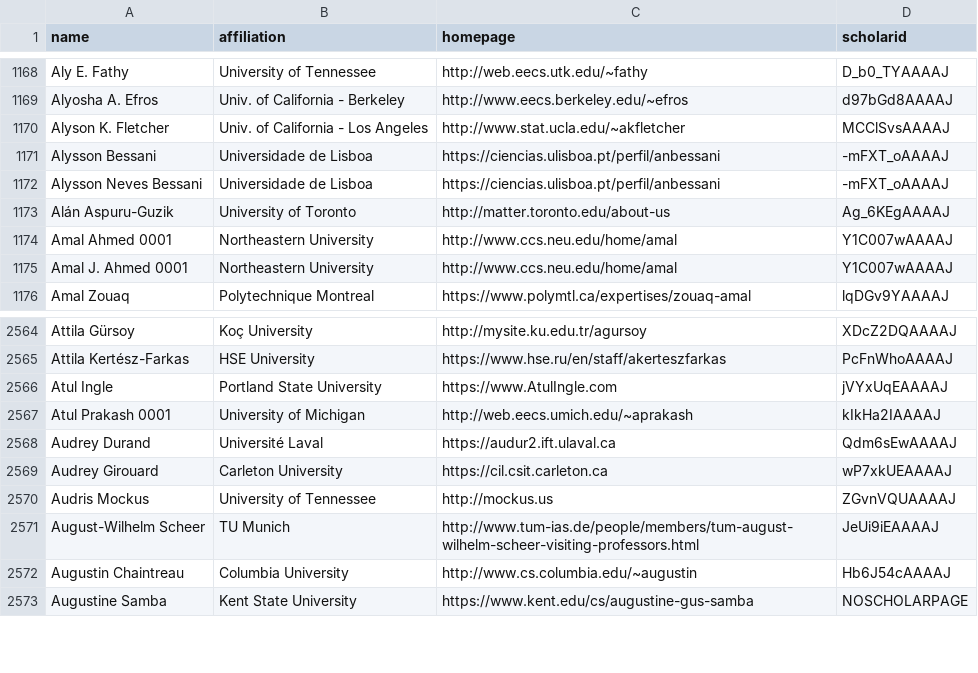
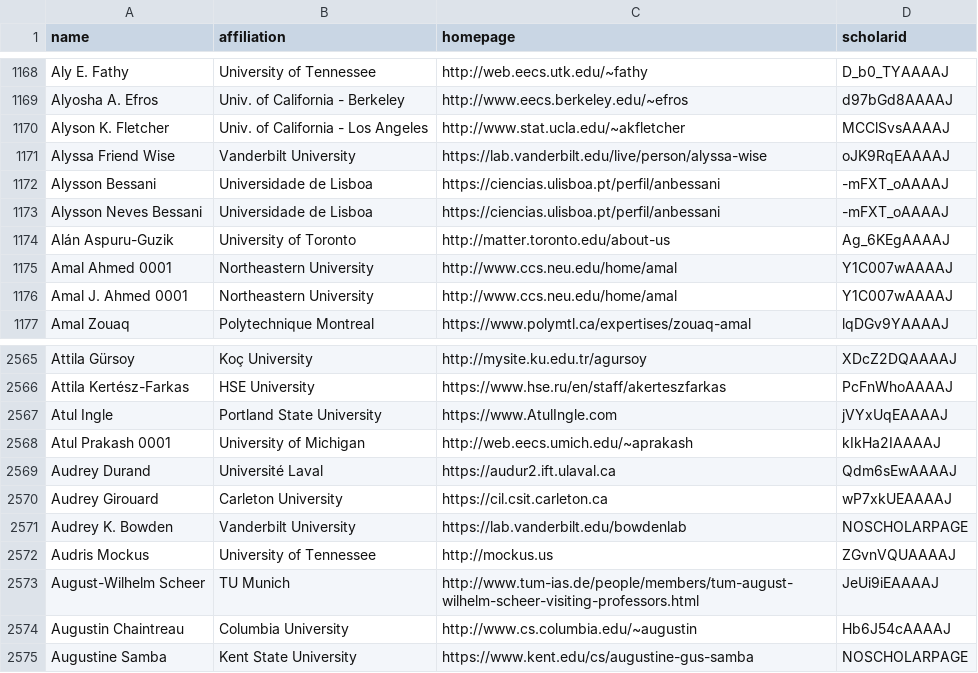
Before and after one commit to LiuFang816/CSrankings, a CSV file: csrankings-a.csv, drawn as a sheet; only a part is shown, gaps mark what is left out.

Commit message:
Add initial Vanderbilt faculty additions (#9430 partial)

```diff
--- a/csrankings-a.csv
+++ b/csrankings-a.csv
@@ -1170,2 +1170,3 @@ Alyosha A. Efros,Univ. of California - Berkeley,http://www.eecs.berkeley.edu/~ef
 Alyson K. Fletcher,Univ. of California - Los Angeles,http://www.stat.ucla.edu/~akfletcher,MCClSvsAAAAJ
+Alyssa Friend Wise,Vanderbilt University,https://lab.vanderbilt.edu/live/person/alyssa-wise,oJK9RqEAAAAJ
 Alysson Bessani,Universidade de Lisboa,https://ciencias.ulisboa.pt/perfil/anbessani,-mFXT_oAAAAJ
@@ -2569,2 +2570,3 @@ Audrey Durand,Université Laval,https://audur2.ift.ulaval.ca,Qdm6sEwAAAAJ
 Audrey Girouard,Carleton University,https://cil.csit.carleton.ca,wP7xkUEAAAAJ
+Audrey K. Bowden,Vanderbilt University,https://lab.vanderbilt.edu/bowdenlab,NOSCHOLARPAGE
 Audris Mockus,University of Tennessee,http://mockus.us,ZGvnVQUAAAAJ
```
Also changed, not shown: csrankings-c.csv.
